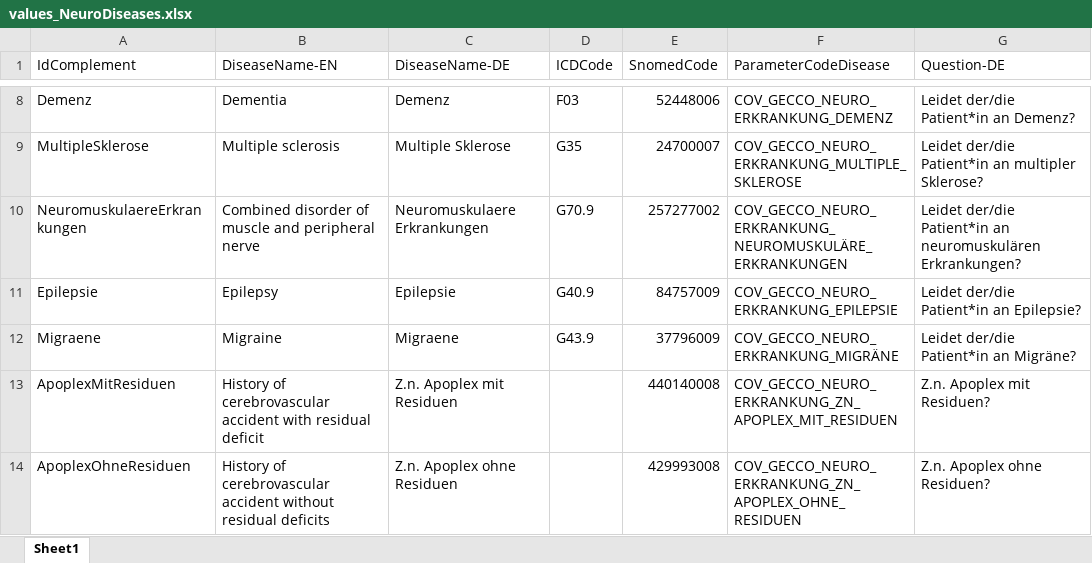
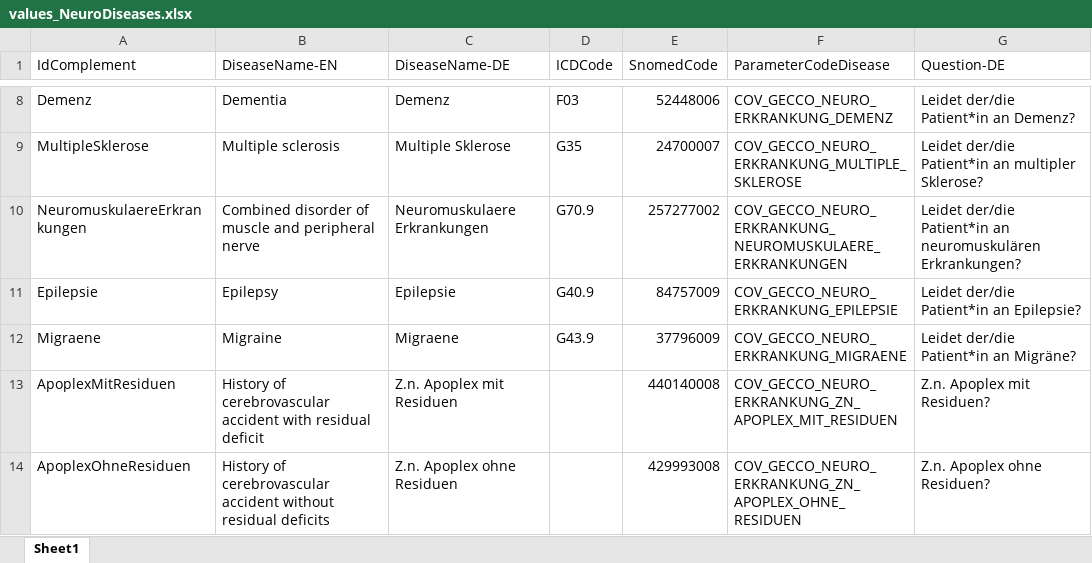
Before and after one commit to jsbankole/kairos-fhir-dsl-mapping-example, an Excel workbook: src/main/groovy/projects/gecco/crf/GroovyGeneratorFromTemplate/values_NeuroDiseases.xlsx, sheet Sheet1, drawn as a sheet; only a part is shown, gaps mark what is left out; values as stored, in another font and other column widths than the file's, no borders; the diff names each change by its address in the sheet, - before the commit and + after, or states it on an @@ line.

```diff
--- a/src/main/groovy/projects/gecco/crf/GroovyGeneratorFromTemplate/values_NeuroDiseases.xlsx (sheet Sheet1)
+++ b/src/main/groovy/projects/gecco/crf/GroovyGeneratorFromTemplate/values_NeuroDiseases.xlsx (sheet Sheet1)
-F10 (ParameterCodeDisease): COV_GECCO_NEURO_ERKRANKUNG_NEUROMUSKULÄRE_ERKRANKUNGEN
+F10 (ParameterCodeDisease): COV_GECCO_NEURO_ERKRANKUNG_NEUROMUSKULAERE_ERKRANKUNGEN
-F12 (ParameterCodeDisease): COV_GECCO_NEURO_ERKRANKUNG_MIGRÄNE
+F12 (ParameterCodeDisease): COV_GECCO_NEURO_ERKRANKUNG_MIGRAENE
```
Also changed, not shown: src/main/groovy/projects/gecco/crf/GroovyGeneratorFromTemplate/values_RheumaImunoDiseases.xlsx.
